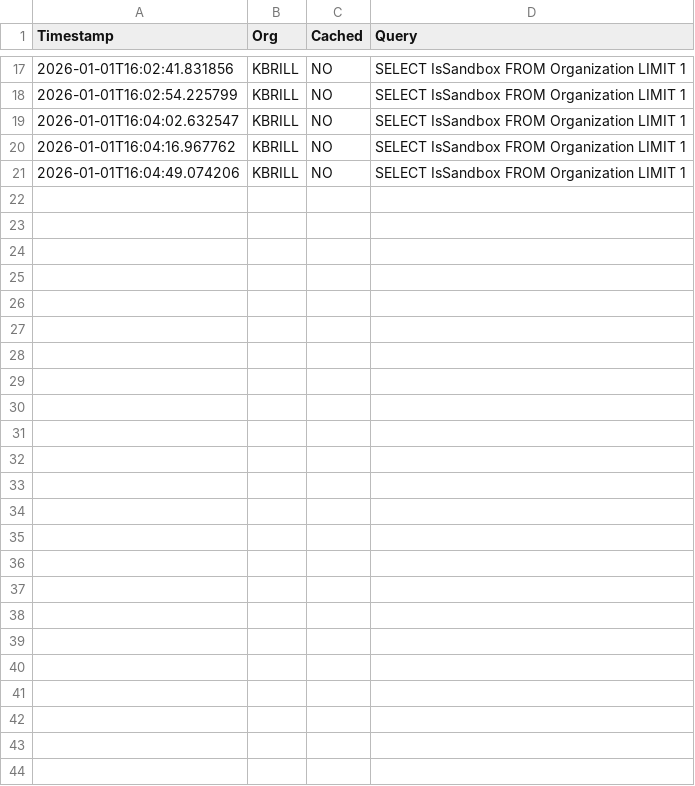
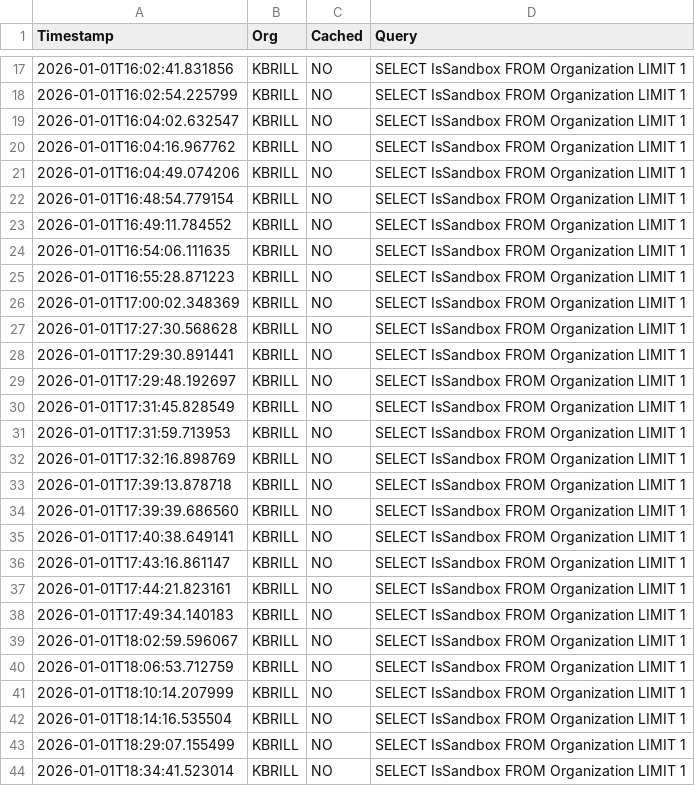
Before and after one commit to ken-brill/Sandcastle-Utilities, a CSV file: cli/logs/queries.csv, drawn as a sheet; only a part is shown, gaps mark what is left out; the diff names each change by its address in the sheet, - before the commit and + after, or states it on an @@ line.

```diff
--- a/cli/logs/queries.csv
+++ b/cli/logs/queries.csv
+row 22: 2026-01-01T16:48:54.779154 | KBRILL | NO | SELECT IsSandbox FROM Organization LIMIT 1
+row 23: 2026-01-01T16:49:11.784552 | KBRILL | NO | SELECT IsSandbox FROM Organization LIMIT 1
+row 24: 2026-01-01T16:54:06.111635 | KBRILL | NO | SELECT IsSandbox FROM Organization LIMIT 1
+row 25: 2026-01-01T16:55:28.871223 | KBRILL | NO | SELECT IsSandbox FROM Organization LIMIT 1
+row 26: 2026-01-01T17:00:02.348369 | KBRILL | NO | SELECT IsSandbox FROM Organization LIMIT 1
+row 27: 2026-01-01T17:27:30.568628 | KBRILL | NO | SELECT IsSandbox FROM Organization LIMIT 1
+row 28: 2026-01-01T17:29:30.891441 | KBRILL | NO | SELECT IsSandbox FROM Organization LIMIT 1
+row 29: 2026-01-01T17:29:48.192697 | KBRILL | NO | SELECT IsSandbox FROM Organization LIMIT 1
+row 30: 2026-01-01T17:31:45.828549 | KBRILL | NO | SELECT IsSandbox FROM Organization LIMIT 1
+row 31: 2026-01-01T17:31:59.713953 | KBRILL | NO | SELECT IsSandbox FROM Organization LIMIT 1
+row 32: 2026-01-01T17:32:16.898769 | KBRILL | NO | SELECT IsSandbox FROM Organization LIMIT 1
+row 33: 2026-01-01T17:39:13.878718 | KBRILL | NO | SELECT IsSandbox FROM Organization LIMIT 1
+row 34: 2026-01-01T17:39:39.686560 | KBRILL | NO | SELECT IsSandbox FROM Organization LIMIT 1
+row 35: 2026-01-01T17:40:38.649141 | KBRILL | NO | SELECT IsSandbox FROM Organization LIMIT 1
+row 36: 2026-01-01T17:43:16.861147 | KBRILL | NO | SELECT IsSandbox FROM Organization LIMIT 1
+row 37: 2026-01-01T17:44:21.823161 | KBRILL | NO | SELECT IsSandbox FROM Organization LIMIT 1
+row 38: 2026-01-01T17:49:34.140183 | KBRILL | NO | SELECT IsSandbox FROM Organization LIMIT 1
+row 39: 2026-01-01T18:02:59.596067 | KBRILL | NO | SELECT IsSandbox FROM Organization LIMIT 1
+row 40: 2026-01-01T18:06:53.712759 | KBRILL | NO | SELECT IsSandbox FROM Organization LIMIT 1
+row 41: 2026-01-01T18:10:14.207999 | KBRILL | NO | SELECT IsSandbox FROM Organization LIMIT 1
+row 42: 2026-01-01T18:14:16.535504 | KBRILL | NO | SELECT IsSandbox FROM Organization LIMIT 1
+row 43: 2026-01-01T18:29:07.155499 | KBRILL | NO | SELECT IsSandbox FROM Organization LIMIT 1
+row 44: 2026-01-01T18:34:41.523014 | KBRILL | NO | SELECT IsSandbox FROM Organization LIMIT 1
```
Also changed, not shown: 4 other files.
